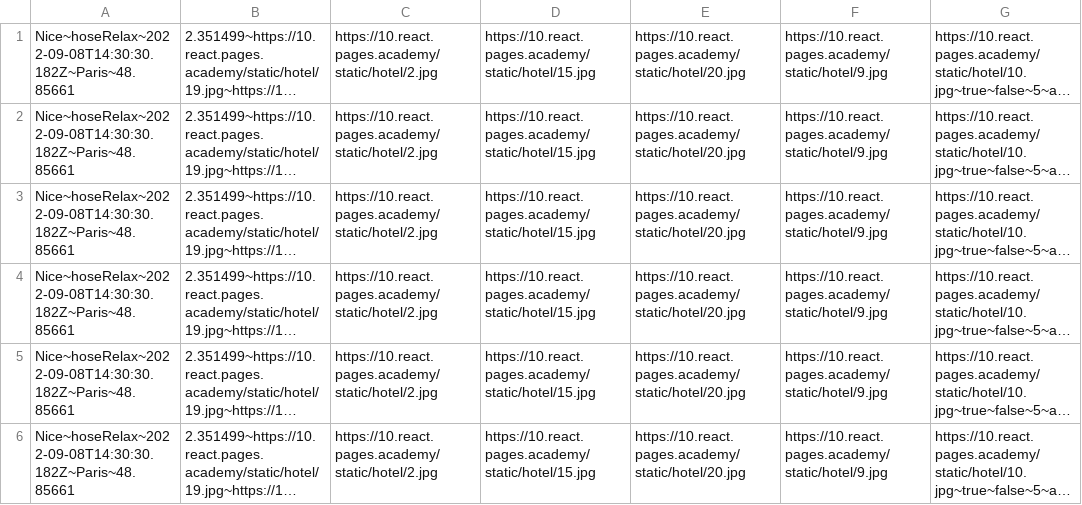
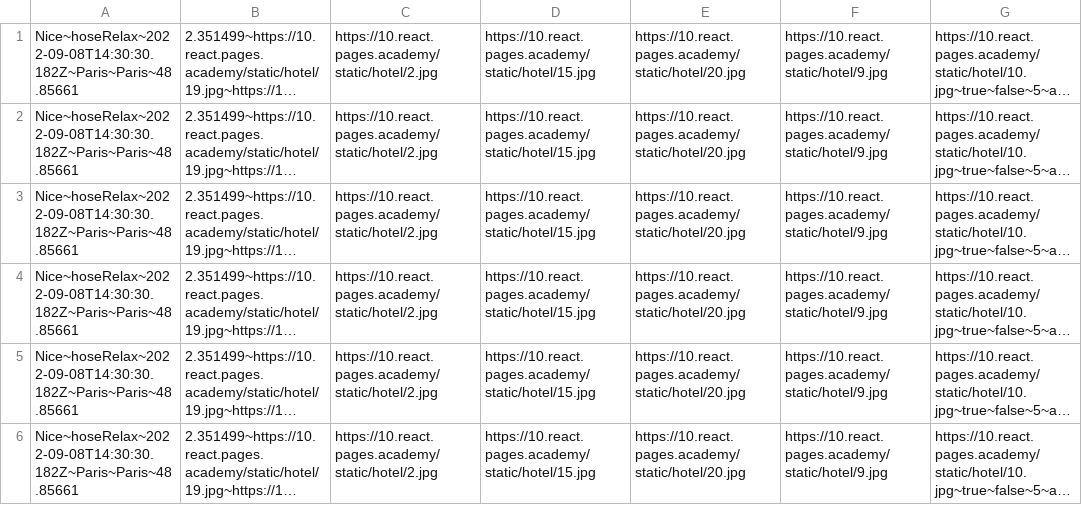
Before and after one commit to Khariton90/1931709-six-cities-2, a TSV file: mocks/mock-data.tsv, drawn as a sheet; only a part is shown; long unchanged cells end in …; the diff names each change by its address in the sheet, - before the commit and + after, or states it on an @@ line.

```diff
--- a/mocks/mock-data.tsv
+++ b/mocks/mock-data.tsv
-A1:A6: Nice~hoseRelax~2022-09-08T14:30:30.182Z~Paris~48.85661
+A1:A6: Nice~hoseRelax~2022-09-08T14:30:30.182Z~Paris~Paris~48.85661
```
Also changed, not shown: 43 other files.
